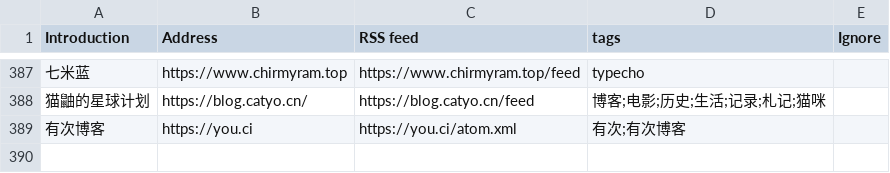
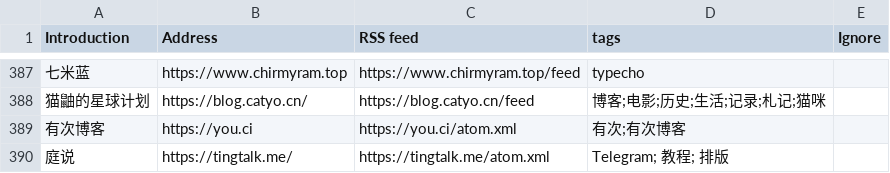
Before and after one commit to shidenggui/bloghub, a CSV file: backend/assets/blogs-original.csv, drawn as a sheet; only a part is shown, gaps mark what is left out; the diff names each change by its address in the sheet, - before the commit and + after, or states it on an @@ line.

Commit message:
:star:(blogs) add more blog
close #89

```diff
--- a/backend/assets/blogs-original.csv
+++ b/backend/assets/blogs-original.csv
+row 390: 庭说 | https://tingtalk.me/ | https://tingtalk.me/atom.xml | Telegram; 教程; 排版
```
